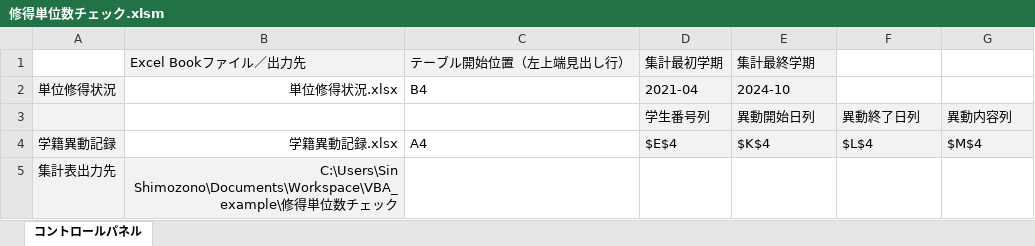
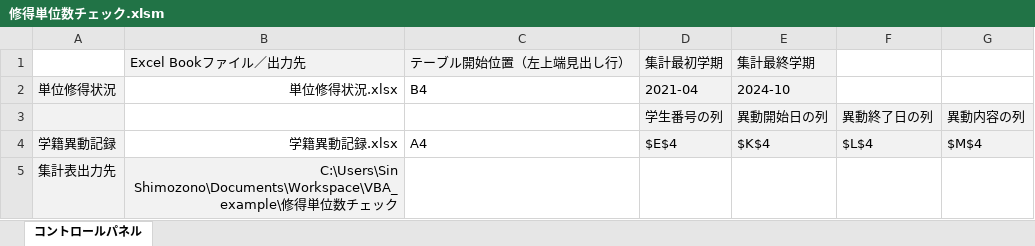
Before and after one commit to una1veritas/Workspace, an Excel workbook: VBA_example/修得単位数チェック/修得単位数チェック.xlsm, sheet コントロールパネル, drawn as a sheet; values as stored, in another font and other column widths than the file's, no borders; charts and pictures not drawn; the diff names each change by its address in the sheet, - before the commit and + after, or states it on an @@ line.

```diff
--- a/VBA_example/修得単位数チェック/修得単位数チェック.xlsm (sheet コントロールパネル)
+++ b/VBA_example/修得単位数チェック/修得単位数チェック.xlsm (sheet コントロールパネル)
-D3: 学生番号列
+D3: 学生番号の列
-E3: 異動開始日列
+E3: 異動開始日の列
-F3: 異動終了日列
+F3: 異動終了日の列
-G3: 異動内容列
+G3: 異動内容の列
```
Also changed, not shown: charts or pictures, 1 other file.
